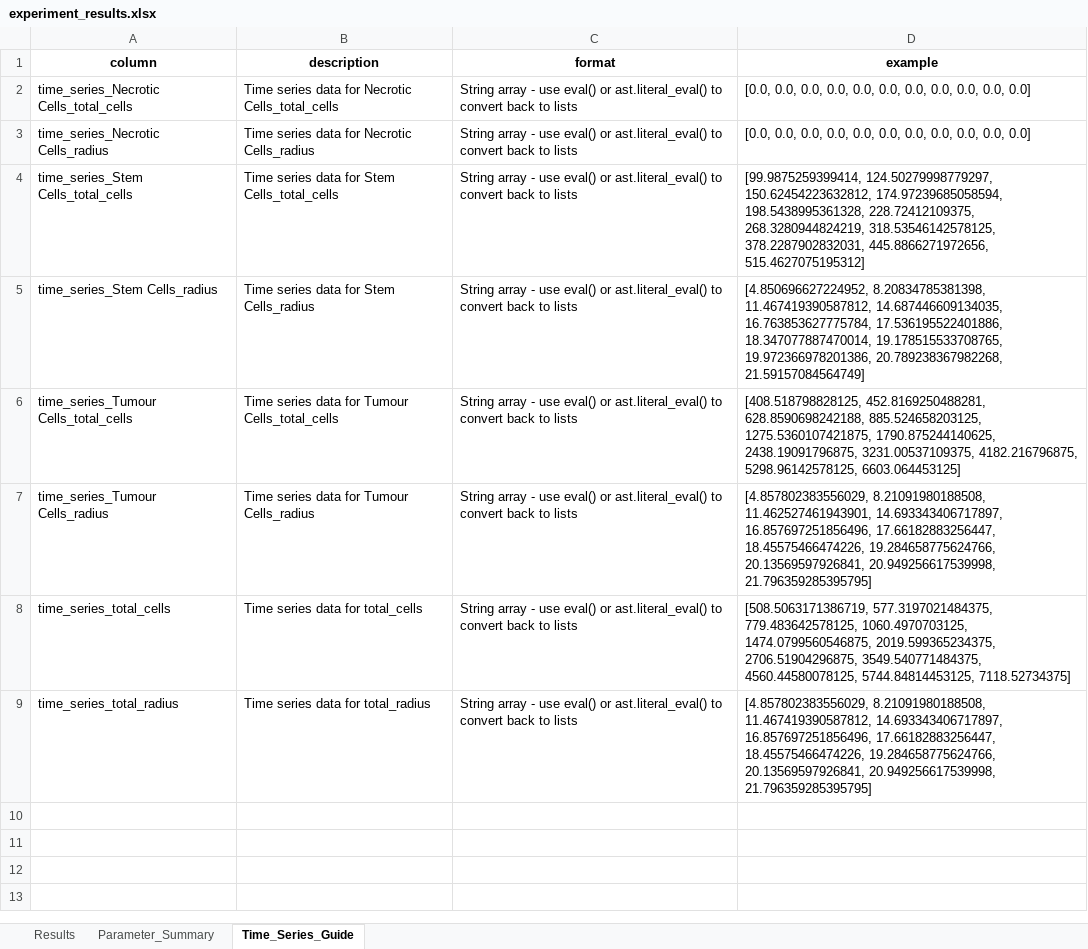
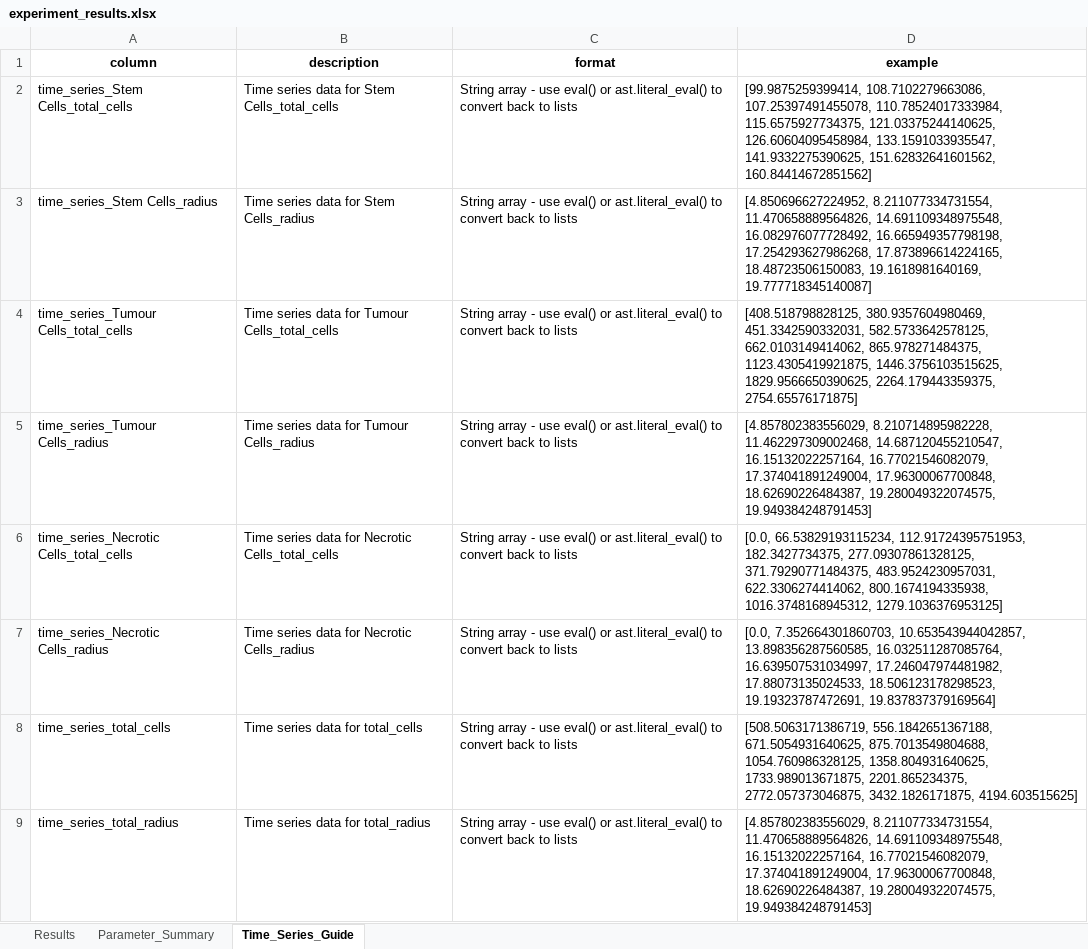
Before and after one commit to rmcnamara101/SCIE3212, an Excel workbook: laboratory/parameter_sweeps/experiment_results.xlsx, sheet Time_Series_Guide, drawn as a sheet; values as stored, in another font and other column widths than the file's, no borders; removed rows and columns are numbered as before the commit, all else as after; the diff names each change by its address in the sheet, - before the commit and + after, or states it on an @@ line.

```diff
--- a/laboratory/parameter_sweeps/experiment_results.xlsx (sheet Time_Series_Guide)
+++ b/laboratory/parameter_sweeps/experiment_results.xlsx (sheet Time_Series_Guide)
-row 2: time_series_Necrotic Cells_total_cells | Time series data for Necrotic Cells_total_cells | String array - use eval() or ast.literal_eval() to convert back to lists | [0.0, 0.0, 0.0, 0.0, 0.0, 0.0, 0.0, 0.0, 0.0, 0.0, 0.0]
-row 3: time_series_Necrotic Cells_radius | Time series data for Necrotic Cells_radius | String array - use eval() or ast.literal_eval() to convert back to lists | [0.0, 0.0, 0.0, 0.0, 0.0, 0.0, 0.0, 0.0, 0.0, 0.0, 0.0]
-D2 (example): [99.9875259399414, 124.50279998779297, 150.62454223632812, 174.97239685058594, 198.5438995361328, 228.72412109375, 268.3280944824219, 318.53546142578125, 378.2287902832031, 445.8866271972656, 515.4627075195312]
+D2 (example): [99.9875259399414, 108.7102279663086, 107.25397491455078, 110.78524017333984, 115.6575927734375, 121.03375244140625, 126.60604095458984, 133.1591033935547, 141.9332275390625, 151.62832641601562, 160.84414672851562]
-D3 (example): [4.850696627224952, 8.20834785381398, 11.467419390587812, 14.687446609134035, 16.763853627775784, 17.536195522401886, 18.347077887470014, 19.178515533708765, 19.972366978201386, 20.789238367982268, 21.59157084564749]
+D3 (example): [4.850696627224952, 8.211077334731554, 11.470658889564826, 14.691109348975548, 16.082976077728492, 16.665949357798198, 17.254293627986268, 17.873896614224165, 18.48723506150083, 19.1618981640169, 19.777718345140087]
-D4 (example): [408.518798828125, 452.8169250488281, 628.8590698242188, 885.524658203125, 1275.5360107421875, 1790.875244140625, 2438.19091796875, 3231.00537109375, 4182.216796875, 5298.96142578125, 6603.064453125]
+D4 (example): [408.518798828125, 380.9357604980469, 451.3342590332031, 582.5733642578125, 662.0103149414062, 865.978271484375, 1123.4305419921875, 1446.3756103515625, 1829.9566650390625, 2264.179443359375, 2754.65576171875]
-D5 (example): [4.857802383556029, 8.21091980188508, 11.462527461943901, 14.693343406717897, 16.857697251856496, 17.66182883256447, 18.45575466474226, 19.284658775624766, 20.13569597926841, 20.949256617539998, 21.796359285395795]
+D5 (example): [4.857802383556029, 8.210714895982228, 11.462297309002468, 14.687120455210547, 16.15132022257164, 16.77021546082079, 17.374041891249004, 17.96300067700848, 18.62690226484387, 19.280049322074575, 19.949384248791453]
+row 6: time_series_Necrotic Cells_total_cells | Time series data for Necrotic Cells_total_cells | String array - use eval() or ast.literal_eval() to convert back to lists | [0.0, 66.53829193115234, 112.91724395751953, 182.3427734375, 277.09307861328125, 371.79290771484375, 483.9524230957031, 622.3306274414062, 800.1674194335938, 1016.3748168945312, 1279.1036376953125]
+row 7: time_series_Necrotic Cells_radius | Time series data for Necrotic Cells_radius | String array - use eval() or ast.literal_eval() to convert back to lists | [0.0, 7.352664301860703, 10.653543944042857, 13.898356287560585, 16.032511287085764, 16.639507531034997, 17.246047974481982, 17.88073135024533, 18.506123178298523, 19.19323787472691, 19.837837379169564]
-D8 (example): [508.5063171386719, 577.3197021484375, 779.483642578125, 1060.4970703125, 1474.0799560546875, 2019.599365234375, 2706.51904296875, 3549.540771484375, 4560.44580078125, 5744.84814453125, 7118.52734375]
+D8 (example): [508.5063171386719, 556.1842651367188, 671.5054931640625, 875.7013549804688, 1054.760986328125, 1358.804931640625, 1733.989013671875, 2201.865234375, 2772.057373046875, 3432.1826171875, 4194.603515625]
-D9 (example): [4.857802383556029, 8.21091980188508, 11.467419390587812, 14.693343406717897, 16.857697251856496, 17.66182883256447, 18.45575466474226, 19.284658775624766, 20.13569597926841, 20.949256617539998, 21.796359285395795]
+D9 (example): [4.857802383556029, 8.211077334731554, 11.470658889564826, 14.691109348975548, 16.15132022257164, 16.77021546082079, 17.374041891249004, 17.96300067700848, 18.62690226484387, 19.280049322074575, 19.949384248791453]
```
Also changed, not shown: sheet Results, 6 other files.
